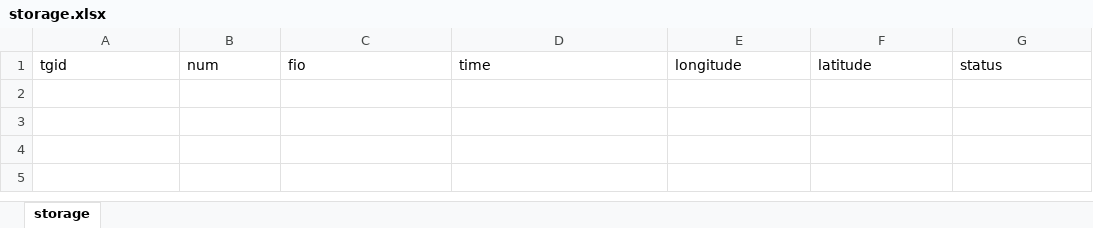
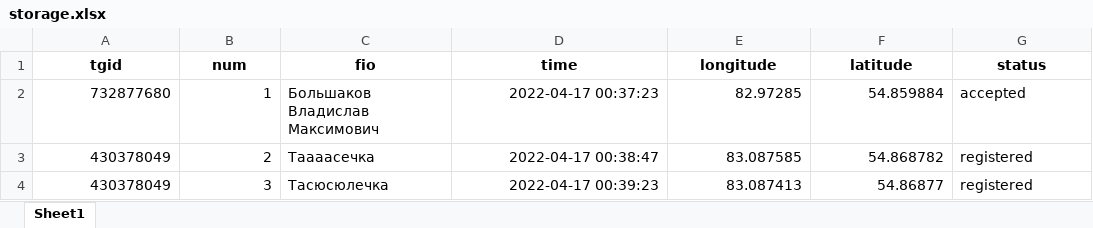
Before and after one commit to whatislove14/catch_stick_bot, an Excel workbook: storage.xlsx, sheet Sheet1, drawn as a sheet; values as stored, in another font and other column widths than the file's, no borders; the diff names each change by its address in the sheet, - before the commit and + after, or states it on an @@ line.

Commit message:
chaged storage format

```diff
--- a/storage.xlsx (sheet Sheet1)
+++ b/storage.xlsx (sheet Sheet1)
-sheet tab: storage
+sheet tab: Sheet1
@@ A1:G1 bold: off → on, alignment: left → center @@
+row 2: 732877680 | 1 | Большаков Владислав Максимович | 2022-04-17 00:37:23 | 82.97285 | 54.859884 | accepted
+row 3: 430378049 | 2 | Таааасечка | 2022-04-17 00:38:47 | 83.087585 | 54.868782 | registered
+row 4: 430378049 | 3 | Тасюсюлечка | 2022-04-17 00:39:23 | 83.087413 | 54.86877 | registered
```
Also changed, not shown: 3 other files.
